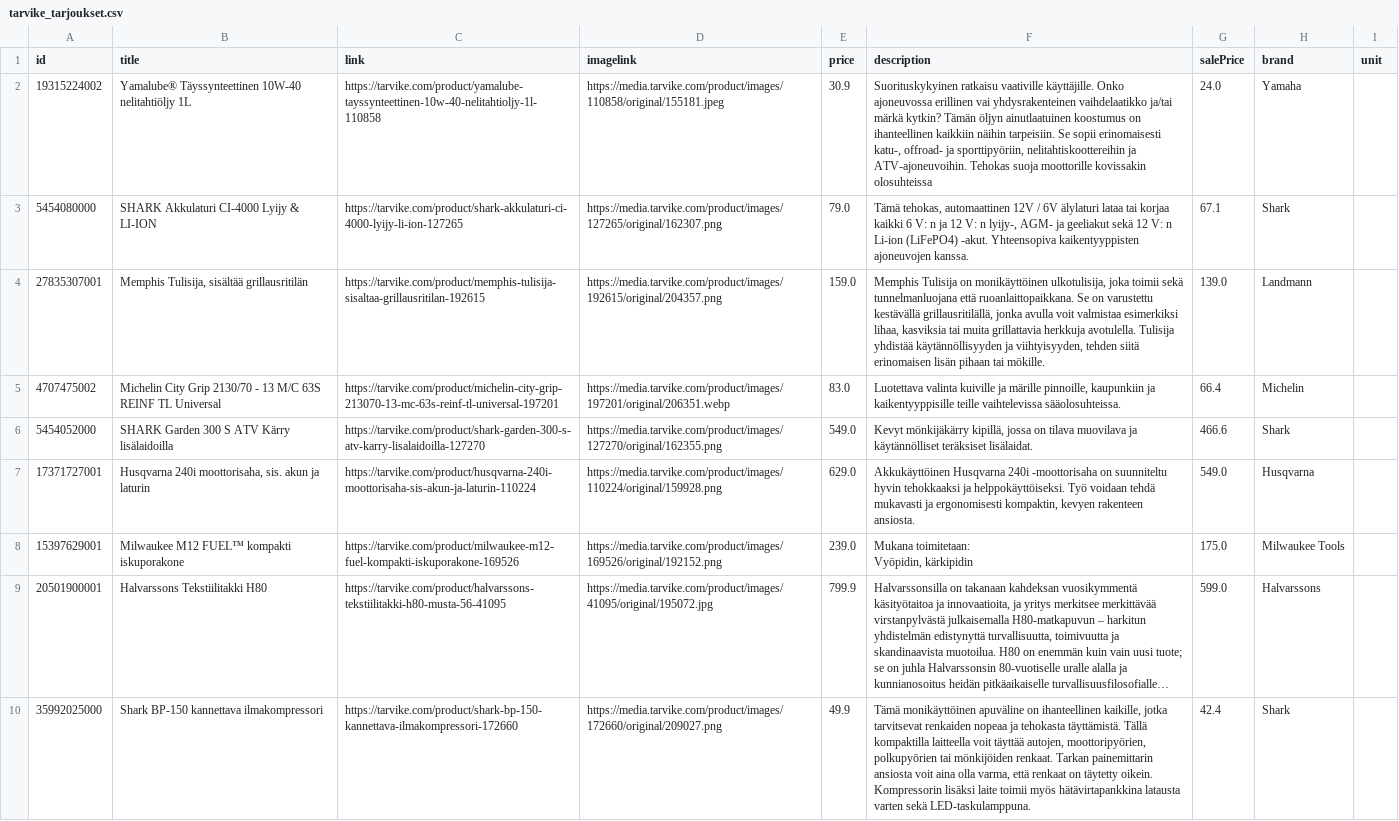
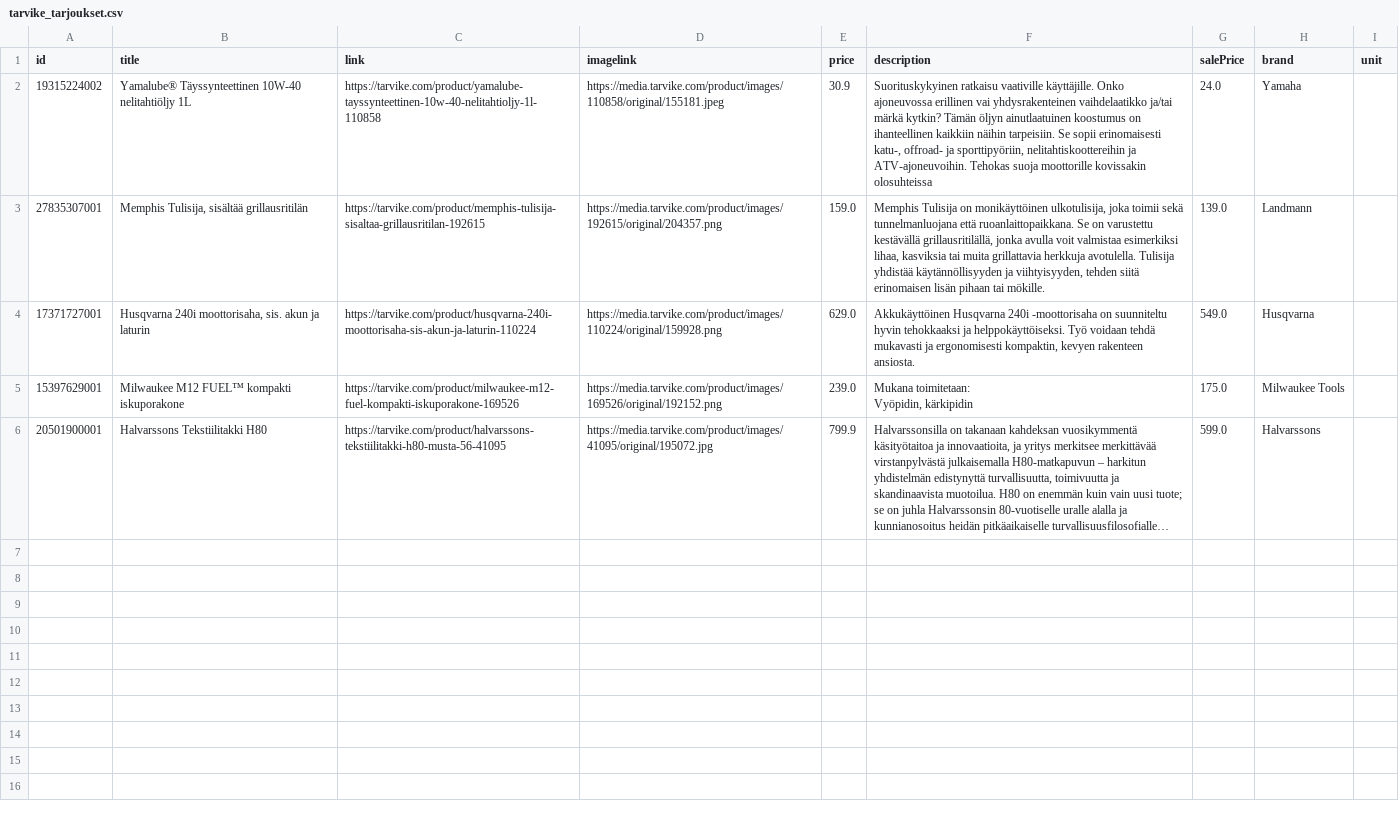
Before and after one commit to TarvikeTT/almadynamo, a CSV file: tarvike_tarjoukset.csv, drawn as a sheet; long unchanged cells end in …; the diff names each change by its address in the sheet, - before the commit and + after, or states it on an @@ line.

```diff
--- a/tarvike_tarjoukset.csv
+++ b/tarvike_tarjoukset.csv
-row 3: 5454080000 | SHARK Akkulaturi CI-4000 Lyijy & LI-ION | https://tarvike.com/product/shark-akkulaturi-ci-4000-lyijy-li-ion-127265 | https://media.tarvike.com/product/images/127265/original/162307.png | 79.0 | Tämä tehokas, automaattinen 12V / 6V älylaturi lataa tai korjaa kaikki 6 V: n ja 12 V: n lyijy-, AGM- ja geeliakut sekä 12 V: n Li-ion (LiFePO4) -akut. Yhteensopiva kaikentyyppisten ajoneuvojen kanssa. | 67.1 | Shark
-row 5: 4707475002 | Michelin City Grip 2130/70 - 13 M/C 63S REINF TL Universal | https://tarvike.com/product/michelin-city-grip-213070-13-mc-63s-reinf-tl-universal-197201 | https://media.tarvike.com/product/images/197201/original/206351.webp | 83.0 | Luotettava valinta kuiville ja märille pinnoille, kaupunkiin ja kaikentyyppisille teille vaihtelevissa sääolosuhteissa. | 66.4 | Michelin
-row 6: 5454052000 | SHARK Garden 300 S ATV Kärry lisälaidoilla | https://tarvike.com/product/shark-garden-300-s-atv-karry-lisalaidoilla-127270 | https://media.tarvike.com/product/images/127270/original/162355.png | 549.0 | Kevyt mönkijäkärry kipillä, jossa on tilava muovilava ja käytännölliset teräksiset lisälaidat. | 466.6 | Shark
-row 10: 35992025000 | Shark BP-150 kannettava ilmakompressori | https://tarvike.com/product/shark-bp-150-kannettava-ilmakompressori-172660 | https://media.tarvike.com/product/images/172660/original/209027.png | 49.9 | Tämä monikäyttöinen apuväline on ihanteellinen kaikille, jotka tarvitsevat renkaiden nopeaa ja tehokasta täyttämistä. Tällä kompaktilla laitteella voit täyttää autojen, moottoripyörien, polkupyörien tai mönkijöiden renkaat. Tarkan painemittarin ansiosta voit aina olla varma, että renkaat on täytetty oikein. Kompressorin lisäksi laite toimii myös hätävirtapankkina latausta varten sekä LED-taskulamppuna. | 42.4 | Shark
```
Also changed, not shown: tarvike_tarjoukset_ai.csv.
